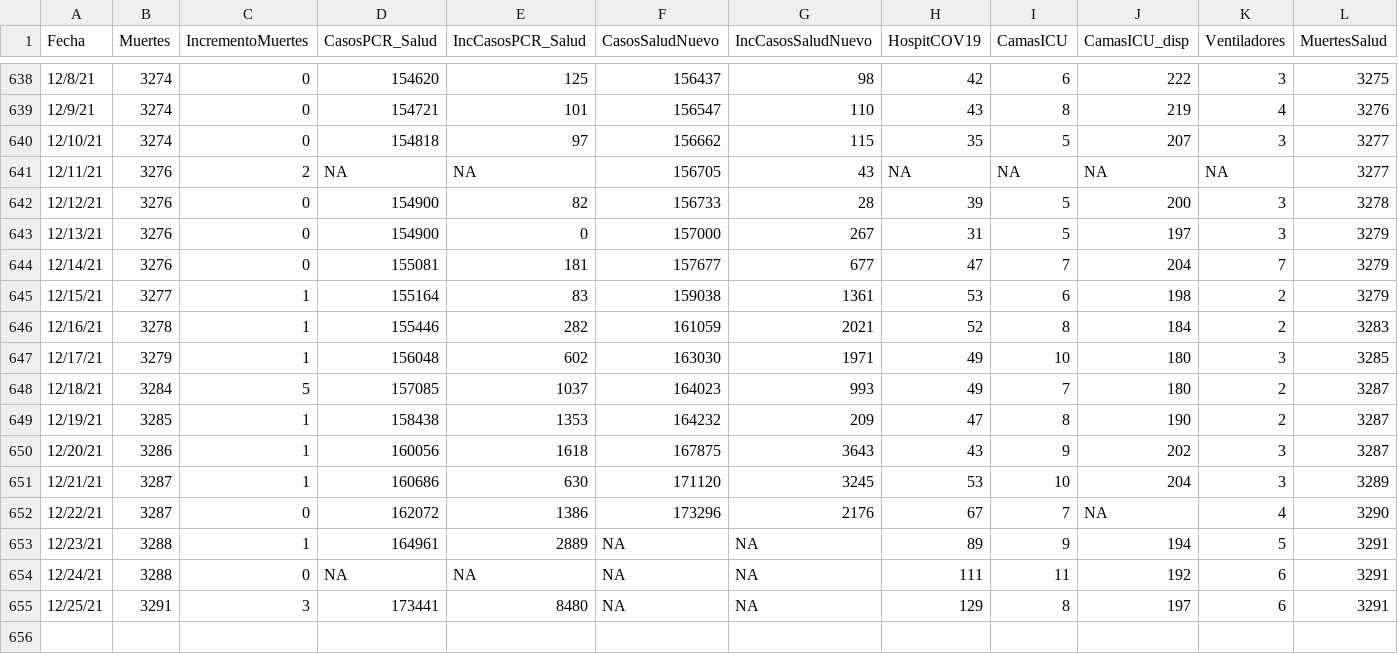
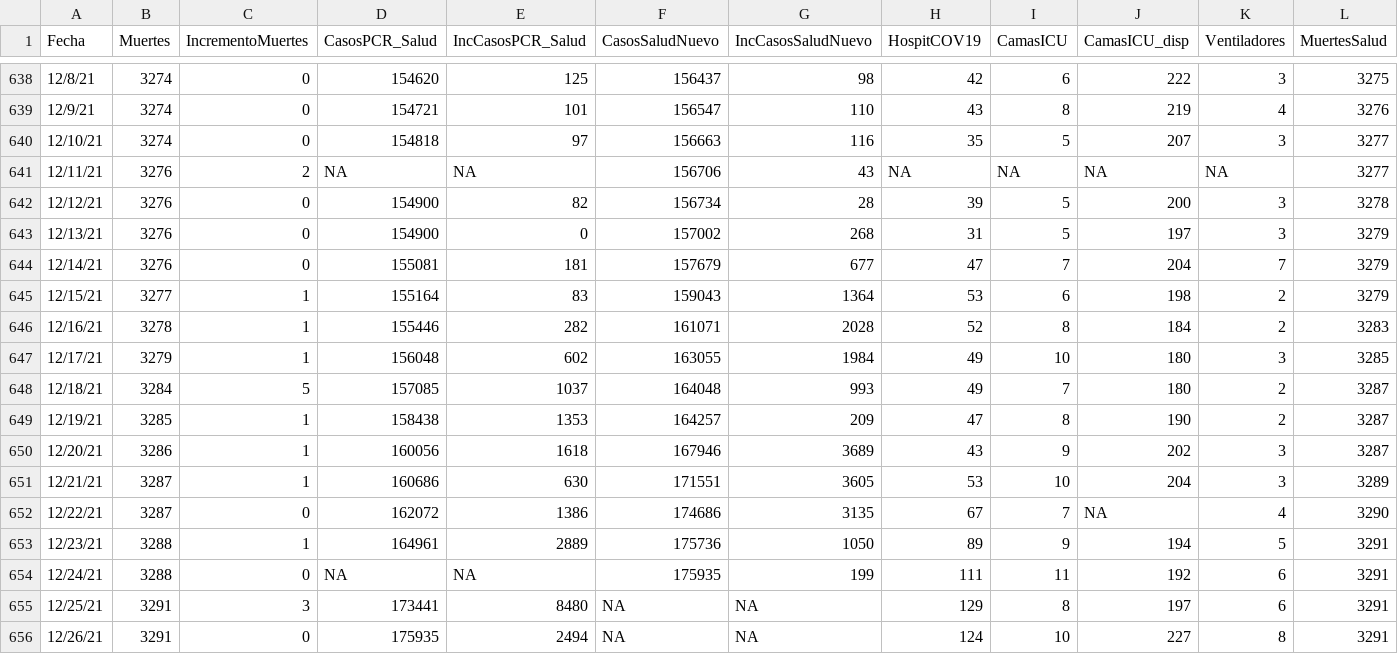
Before and after one commit to rafalab/covidpr, a CSV file: data/DatosMortalidad.csv, drawn as a sheet; only a part is shown, gaps mark what is left out; rows hold the shown columns only; the diff names each change by its address in the sheet, - before the commit and + after, or states it on an @@ line.

Commit message:
Add files via upload

```diff
--- a/data/DatosMortalidad.csv
+++ b/data/DatosMortalidad.csv
-F640 (CasosSaludNuevo): 156662
+F640 (CasosSaludNuevo): 156663
-G640 (IncCasosSaludNuevo): 115
+G640 (IncCasosSaludNuevo): 116
-F641 (CasosSaludNuevo): 156705
+F641 (CasosSaludNuevo): 156706
-F642 (CasosSaludNuevo): 156733
+F642 (CasosSaludNuevo): 156734
-F643 (CasosSaludNuevo): 157000
+F643 (CasosSaludNuevo): 157002
-G643 (IncCasosSaludNuevo): 267
+G643 (IncCasosSaludNuevo): 268
-F644 (CasosSaludNuevo): 157677
+F644 (CasosSaludNuevo): 157679
-F645 (CasosSaludNuevo): 159038
+F645 (CasosSaludNuevo): 159043
-G645 (IncCasosSaludNuevo): 1361
+G645 (IncCasosSaludNuevo): 1364
-F646 (CasosSaludNuevo): 161059
+F646 (CasosSaludNuevo): 161071
-G646 (IncCasosSaludNuevo): 2021
+G646 (IncCasosSaludNuevo): 2028
-F647 (CasosSaludNuevo): 163030
+F647 (CasosSaludNuevo): 163055
-G647 (IncCasosSaludNuevo): 1971
+G647 (IncCasosSaludNuevo): 1984
-F648 (CasosSaludNuevo): 164023
+F648 (CasosSaludNuevo): 164048
-F649 (CasosSaludNuevo): 164232
+F649 (CasosSaludNuevo): 164257
-F650 (CasosSaludNuevo): 167875
+F650 (CasosSaludNuevo): 167946
-G650 (IncCasosSaludNuevo): 3643
+G650 (IncCasosSaludNuevo): 3689
-F651 (CasosSaludNuevo): 171120
+F651 (CasosSaludNuevo): 171551
-G651 (IncCasosSaludNuevo): 3245
+G651 (IncCasosSaludNuevo): 3605
-F652 (CasosSaludNuevo): 173296
+F652 (CasosSaludNuevo): 174686
-G652 (IncCasosSaludNuevo): 2176
+G652 (IncCasosSaludNuevo): 3135
-F653 (CasosSaludNuevo): NA
+F653 (CasosSaludNuevo): 175736
-G653 (IncCasosSaludNuevo): NA
+G653 (IncCasosSaludNuevo): 1050
-F654 (CasosSaludNuevo): NA
+F654 (CasosSaludNuevo): 175935
-G654 (IncCasosSaludNuevo): NA
+G654 (IncCasosSaludNuevo): 199
+row 656: 12/26/21 | 3291 | 0 | 175935 | 2494 | NA | NA | 124 | 10 | 227 | 8 | 3291
```
